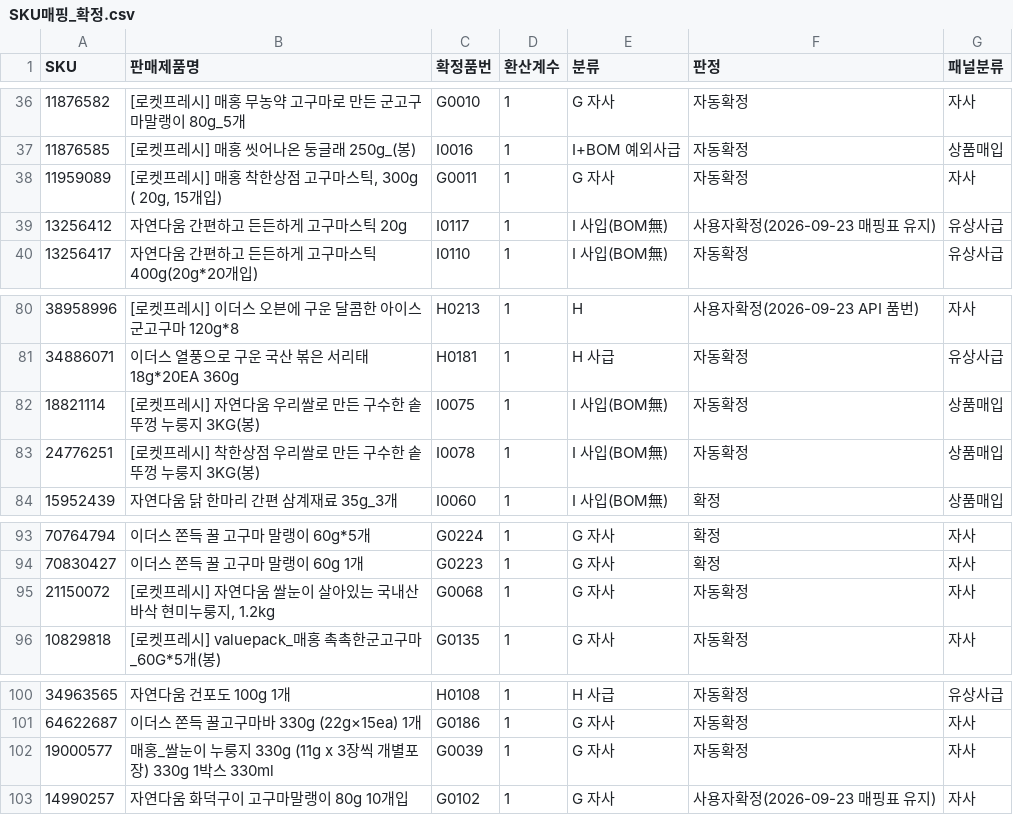
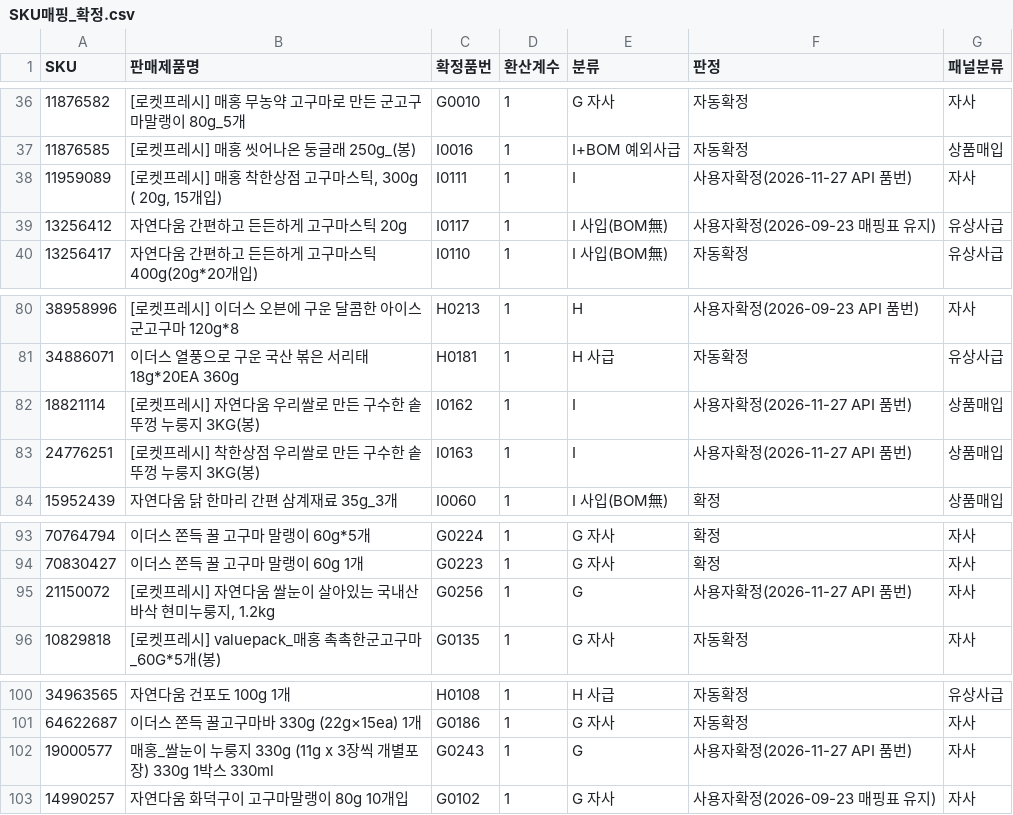
Before and after one commit to kjgkjg1216-design/deploy-maehong-JG, a CSV file: SKU매핑_확정.csv, drawn as a sheet; only a part is shown, gaps mark what is left out.

```diff
--- a/SKU매핑_확정.csv
+++ b/SKU매핑_확정.csv
@@ -37,3 +37,3 @@
 11876585,[로켓프레시] 매홍 씻어나온 둥글래 250g_(봉),I0016,1,I+BOM 예외사급,자동확정,상품매입
-11959089,"[로켓프레시] 매홍 착한상점 고구마스틱, 300g ( 20g, 15개입)",G0011,1,G 자사,자동확정,자사
+11959089,"[로켓프레시] 매홍 착한상점 고구마스틱, 300g ( 20g, 15개입)",I0111,1,I,사용자확정(2026-11-27 API 품번),자사
 13256412,자연다움 간편하고 든든하게 고구마스틱 20g,I0117,1,I 사입(BOM無),사용자확정(2026-09-23 매핑표 유지),유상사급
@@ -81,4 +81,4 @@
 34886071,이더스 열풍으로 구운 국산 볶은 서리태 18g*20EA 360g,H0181,1,H 사급,자동확정,유상사급
-18821114,[로켓프레시] 자연다움 우리쌀로 만든 구수한 솥뚜껑 누룽지 3KG(봉),I0075,1,I 사입(BOM無),자동확정,상품매입
-24776251,[로켓프레시] 착한상점 우리쌀로 만든 구수한 솥뚜껑 누룽지 3KG(봉),I0078,1,I 사입(BOM無),자동확정,상품매입
+18821114,[로켓프레시] 자연다움 우리쌀로 만든 구수한 솥뚜껑 누룽지 3KG(봉),I0162,1,I,사용자확정(2026-11-27 API 품번),상품매입
+24776251,[로켓프레시] 착한상점 우리쌀로 만든 구수한 솥뚜껑 누룽지 3KG(봉),I0163,1,I,사용자확정(2026-11-27 API 품번),상품매입
 15952439,자연다움 닭 한마리 간편 삼계재료 35g_3개,I0060,1,I 사입(BOM無),확정,상품매입
@@ -94,3 +94,3 @@
 70830427,이더스 쫀득 꿀 고구마 말랭이 60g 1개,G0223,1,G 자사,확정,자사
-21150072,"[로켓프레시] 자연다움 쌀눈이 살아있는 국내산 바삭 현미누룽지, 1.2kg",G0068,1,G 자사,자동확정,자사
+21150072,"[로켓프레시] 자연다움 쌀눈이 살아있는 국내산 바삭 현미누룽지, 1.2kg",G0256,1,G,사용자확정(2026-11-27 API 품번),자사
 10829818,[로켓프레시] valuepack_매홍 촉촉한군고구마_60G*5개(봉),G0135,1,G 자사,자동확정,자사
@@ -101,3 +101,3 @@
 64622687,이더스 쫀득 꿀고구마바 330g (22g×15ea) 1개,G0186,1,G 자사,자동확정,자사
-19000577,매홍_쌀눈이 누룽지 330g (11g x 3장씩 개별포장) 330g 1박스 330ml,G0039,1,G 자사,자동확정,자사
+19000577,매홍_쌀눈이 누룽지 330g (11g x 3장씩 개별포장) 330g 1박스 330ml,G0243,1,G,사용자확정(2026-11-27 API 품번),자사
 14990257,자연다움 화덕구이 고구마말랭이 80g 10개입,G0102,1,G 자사,사용자확정(2026-09-23 매핑표 유지),자사
```
